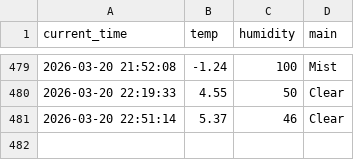
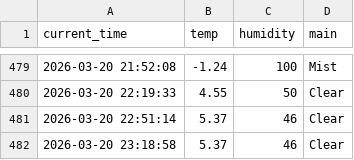
Before and after one commit to kimkcj2007-code/weather_5m, a CSV file: weather.csv, drawn as a sheet; only a part is shown, gaps mark what is left out; the diff names each change by its address in the sheet, - before the commit and + after, or states it on an @@ line.

```diff
--- a/weather.csv
+++ b/weather.csv
+row 482: 2026-03-20 23:18:58 | 5.37 | 46 | Clear
```
